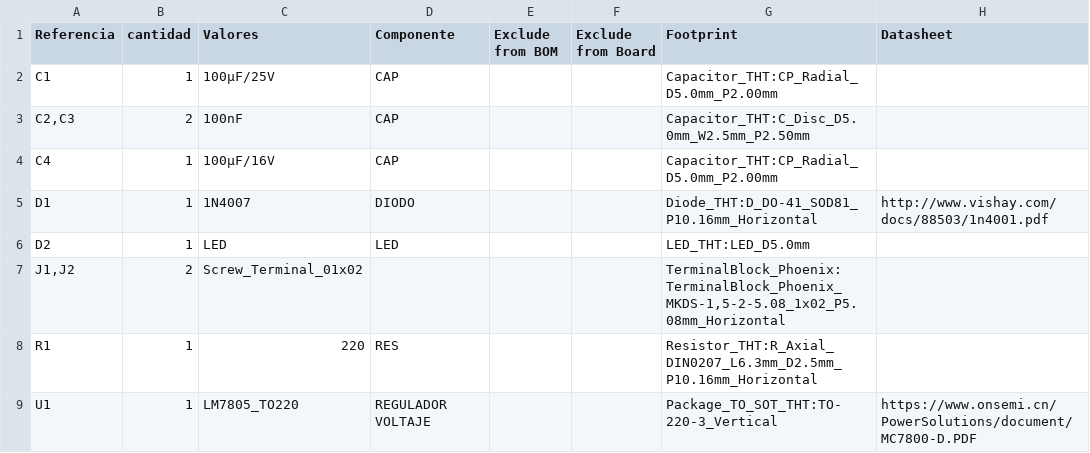
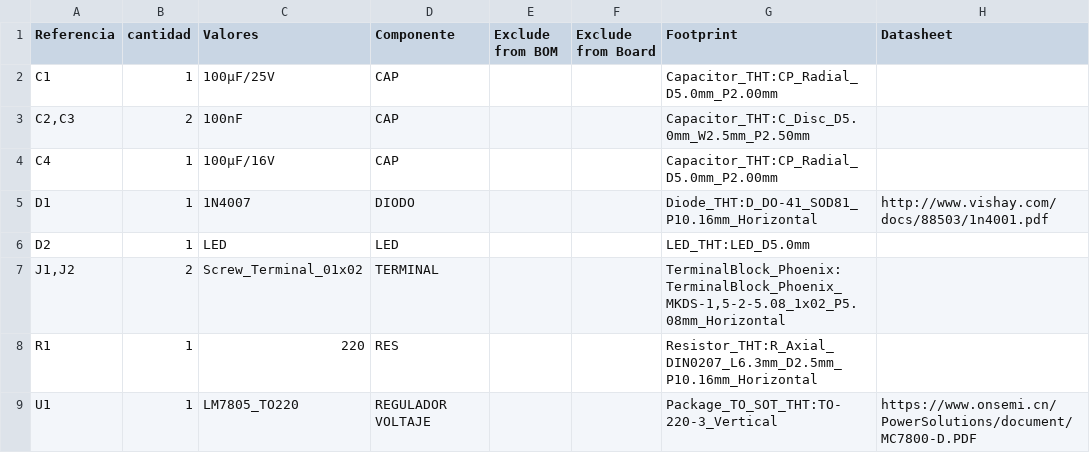
Before and after one commit to PKwyo/Taller_KiCad_2026, a CSV file: Taller_KiCad_2026_BOM.csv, drawn as a sheet.

Commit message:
Update Taller_KiCad_2026_BOM.csv

```diff
--- a/Taller_KiCad_2026_BOM.csv
+++ b/Taller_KiCad_2026_BOM.csv
@@ -6,3 +6,3 @@
 "D2","1","LED","LED","","","LED_THT:LED_D5.0mm",""
-"J1,J2","2","Screw_Terminal_01x02","","","","TerminalBlock_Phoenix:TerminalBlock_Phoenix_MKDS-1,5-2-5.08_1x02_P5.08mm_Horizontal",""
+"J1,J2","2","Screw_Terminal_01x02","TERMINAL","","","TerminalBlock_Phoenix:TerminalBlock_Phoenix_MKDS-1,5-2-5.08_1x02_P5.08mm_Horizontal",""
 "R1","1","220","RES","","","Resistor_THT:R_Axial_DIN0207_L6.3mm_D2.5mm_P10.16mm_Horizontal",""
```
